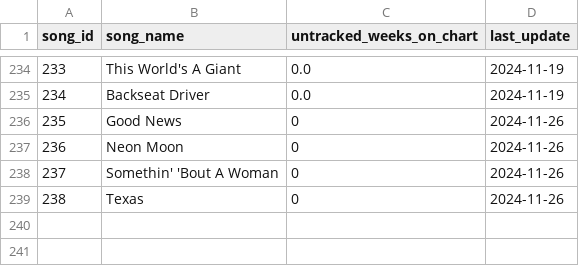
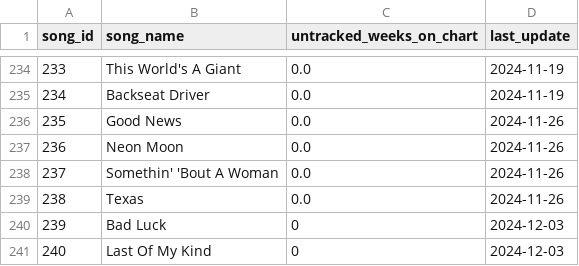
Before and after one commit to jwmanahan/billboard, a CSV file: source_data/song.csv, drawn as a sheet; only a part is shown, gaps mark what is left out.

```diff
--- a/source_data/song.csv
+++ b/source_data/song.csv
@@ -235,5 +235,7 @@ song_id,song_name,untracked_weeks_on_chart,last_update
 234,Backseat Driver,0.0,2024-11-19
-235,Good News,0,2024-11-26
-236,Neon Moon,0,2024-11-26
-237,Somethin' 'Bout A Woman,0,2024-11-26
-238,Texas,0,2024-11-26
+235,Good News,0.0,2024-11-26
+236,Neon Moon,0.0,2024-11-26
+237,Somethin' 'Bout A Woman,0.0,2024-11-26
+238,Texas,0.0,2024-11-26
+239,Bad Luck,0,2024-12-03
+240,Last Of My Kind,0,2024-12-03
```
Also changed, not shown: source_data/artist.csv, source_data/billboard_ranking.csv, 3 other files.
